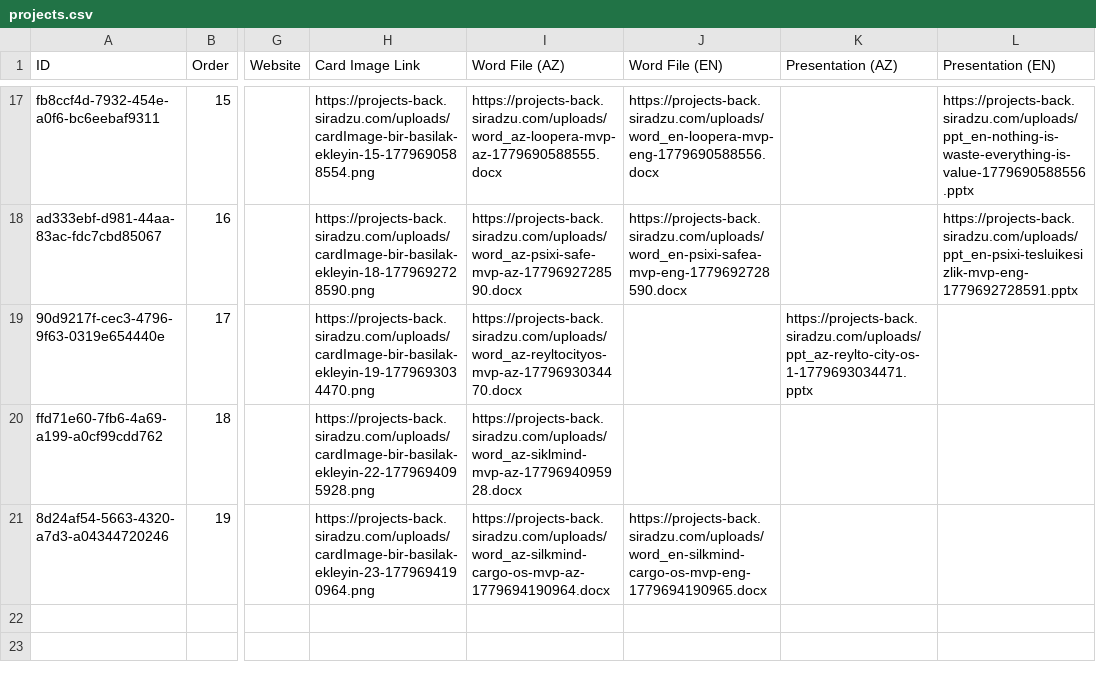
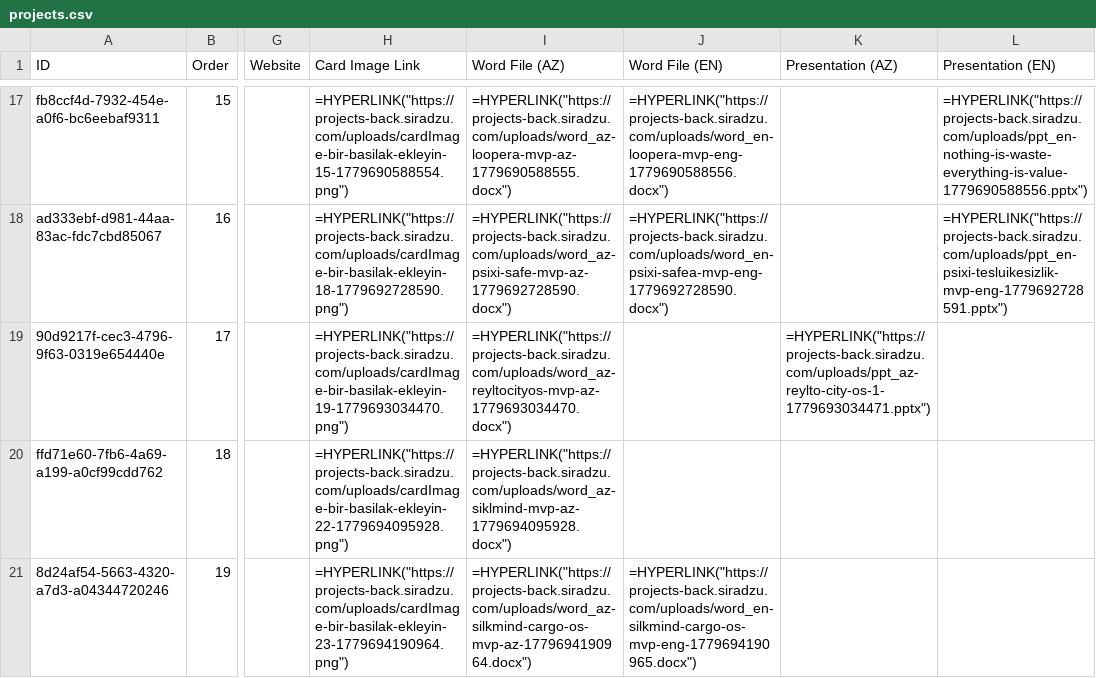
Before and after one commit to ZakirAliyev/projects.siradzu.com, a CSV file: projects/src/assets/projects.csv, drawn as a sheet; only a part is shown, gaps mark what is left out; the diff covers the shown part only; the diff names each change by its address in the sheet, - before the commit and + after, or states it on an @@ line.

Commit message:
update CSV with active clickable hyperlinks

```diff
--- a/projects/src/assets/projects.csv
+++ b/projects/src/assets/projects.csv
-H17 (Card Image Link): https://projects-back.siradzu.com/uploads/cardImage-bir-basilak-ekleyin-15-1779690588554.png
+H17 (Card Image Link): =HYPERLINK("https://projects-back.siradzu.com/uploads/cardImage-bir-basilak-ekleyin-15-1779690588554.png")
-I17 (Word File (AZ)): https://projects-back.siradzu.com/uploads/word_az-loopera-mvp-az-1779690588555.docx
+I17 (Word File (AZ)): =HYPERLINK("https://projects-back.siradzu.com/uploads/word_az-loopera-mvp-az-1779690588555.docx")
-J17 (Word File (EN)): https://projects-back.siradzu.com/uploads/word_en-loopera-mvp-eng-1779690588556.docx
+J17 (Word File (EN)): =HYPERLINK("https://projects-back.siradzu.com/uploads/word_en-loopera-mvp-eng-1779690588556.docx")
-L17 (Presentation (EN)): https://projects-back.siradzu.com/uploads/ppt_en-nothing-is-waste-everything-is-value-1779690588556.pptx
+L17 (Presentation (EN)): =HYPERLINK("https://projects-back.siradzu.com/uploads/ppt_en-nothing-is-waste-everything-is-value-1779690588556.pptx")
-H18 (Card Image Link): https://projects-back.siradzu.com/uploads/cardImage-bir-basilak-ekleyin-18-1779692728590.png
+H18 (Card Image Link): =HYPERLINK("https://projects-back.siradzu.com/uploads/cardImage-bir-basilak-ekleyin-18-1779692728590.png")
-I18 (Word File (AZ)): https://projects-back.siradzu.com/uploads/word_az-psixi-safe-mvp-az-1779692728590.docx
+I18 (Word File (AZ)): =HYPERLINK("https://projects-back.siradzu.com/uploads/word_az-psixi-safe-mvp-az-1779692728590.docx")
-J18 (Word File (EN)): https://projects-back.siradzu.com/uploads/word_en-psixi-safea-mvp-eng-1779692728590.docx
+J18 (Word File (EN)): =HYPERLINK("https://projects-back.siradzu.com/uploads/word_en-psixi-safea-mvp-eng-1779692728590.docx")
-L18 (Presentation (EN)): https://projects-back.siradzu.com/uploads/ppt_en-psixi-tesluikesizlik-mvp-eng-1779692728591.pptx
+L18 (Presentation (EN)): =HYPERLINK("https://projects-back.siradzu.com/uploads/ppt_en-psixi-tesluikesizlik-mvp-eng-1779692728591.pptx")
-H19 (Card Image Link): https://projects-back.siradzu.com/uploads/cardImage-bir-basilak-ekleyin-19-1779693034470.png
+H19 (Card Image Link): =HYPERLINK("https://projects-back.siradzu.com/uploads/cardImage-bir-basilak-ekleyin-19-1779693034470.png")
-I19 (Word File (AZ)): https://projects-back.siradzu.com/uploads/word_az-reyltocityos-mvp-az-1779693034470.docx
+I19 (Word File (AZ)): =HYPERLINK("https://projects-back.siradzu.com/uploads/word_az-reyltocityos-mvp-az-1779693034470.docx")
-K19 (Presentation (AZ)): https://projects-back.siradzu.com/uploads/ppt_az-reylto-city-os-1-1779693034471.pptx
+K19 (Presentation (AZ)): =HYPERLINK("https://projects-back.siradzu.com/uploads/ppt_az-reylto-city-os-1-1779693034471.pptx")
-H20 (Card Image Link): https://projects-back.siradzu.com/uploads/cardImage-bir-basilak-ekleyin-22-1779694095928.png
+H20 (Card Image Link): =HYPERLINK("https://projects-back.siradzu.com/uploads/cardImage-bir-basilak-ekleyin-22-1779694095928.png")
-I20 (Word File (AZ)): https://projects-back.siradzu.com/uploads/word_az-siklmind-mvp-az-1779694095928.docx
+I20 (Word File (AZ)): =HYPERLINK("https://projects-back.siradzu.com/uploads/word_az-siklmind-mvp-az-1779694095928.docx")
-H21 (Card Image Link): https://projects-back.siradzu.com/uploads/cardImage-bir-basilak-ekleyin-23-1779694190964.png
+H21 (Card Image Link): =HYPERLINK("https://projects-back.siradzu.com/uploads/cardImage-bir-basilak-ekleyin-23-1779694190964.png")
-I21 (Word File (AZ)): https://projects-back.siradzu.com/uploads/word_az-silkmind-cargo-os-mvp-az-1779694190964.docx
+I21 (Word File (AZ)): =HYPERLINK("https://projects-back.siradzu.com/uploads/word_az-silkmind-cargo-os-mvp-az-1779694190964.docx")
-J21 (Word File (EN)): https://projects-back.siradzu.com/uploads/word_en-silkmind-cargo-os-mvp-eng-1779694190965.docx
+J21 (Word File (EN)): =HYPERLINK("https://projects-back.siradzu.com/uploads/word_en-silkmind-cargo-os-mvp-eng-1779694190965.docx")
```
Also changed, not shown: 61 edited cells elsewhere in this file.
